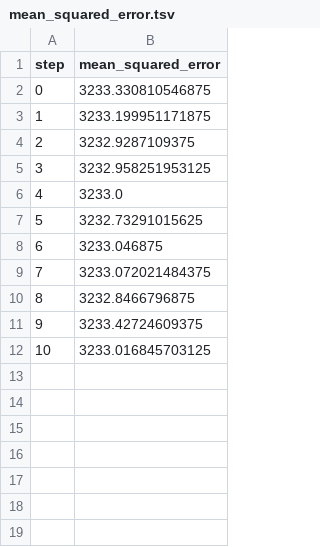
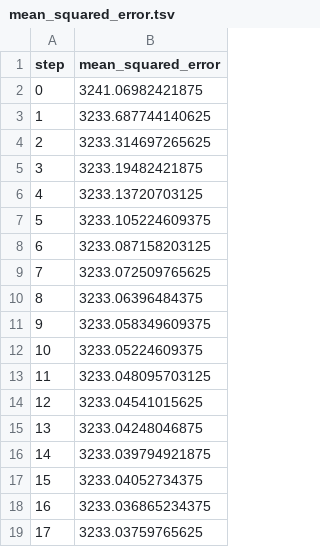
Before and after one commit to Emily-RoseSteyn/measuring-quality-of-life-gauteng, a TSV file: dvclive/fold_4/plots/metrics/train/mean_squared_error.tsv, drawn as a sheet.

```diff
--- a/dvclive/fold_4/plots/metrics/train/mean_squared_error.tsv
+++ b/dvclive/fold_4/plots/metrics/train/mean_squared_error.tsv
@@ -1,12 +1,19 @@
 step	mean_squared_error
-0	3233.330810546875
-1	3233.199951171875
-2	3232.9287109375
-3	3232.958251953125
-4	3233.0
-5	3232.73291015625
-6	3233.046875
-7	3233.072021484375
-8	3232.8466796875
-9	3233.42724609375
-10	3233.016845703125
+0	3241.06982421875
+1	3233.687744140625
+2	3233.314697265625
+3	3233.19482421875
+4	3233.13720703125
+5	3233.105224609375
+6	3233.087158203125
+7	3233.072509765625
+8	3233.06396484375
+9	3233.058349609375
+10	3233.05224609375
+11	3233.048095703125
+12	3233.04541015625
+13	3233.04248046875
+14	3233.039794921875
+15	3233.04052734375
+16	3233.036865234375
+17	3233.03759765625
```
Also changed, not shown: dvclive/fold_4/plots/metrics/eval/mean_absolute_error.tsv, dvclive/fold_4/plots/metrics/eval/mean_absolute_percentage_error.tsv, 46 other files.
